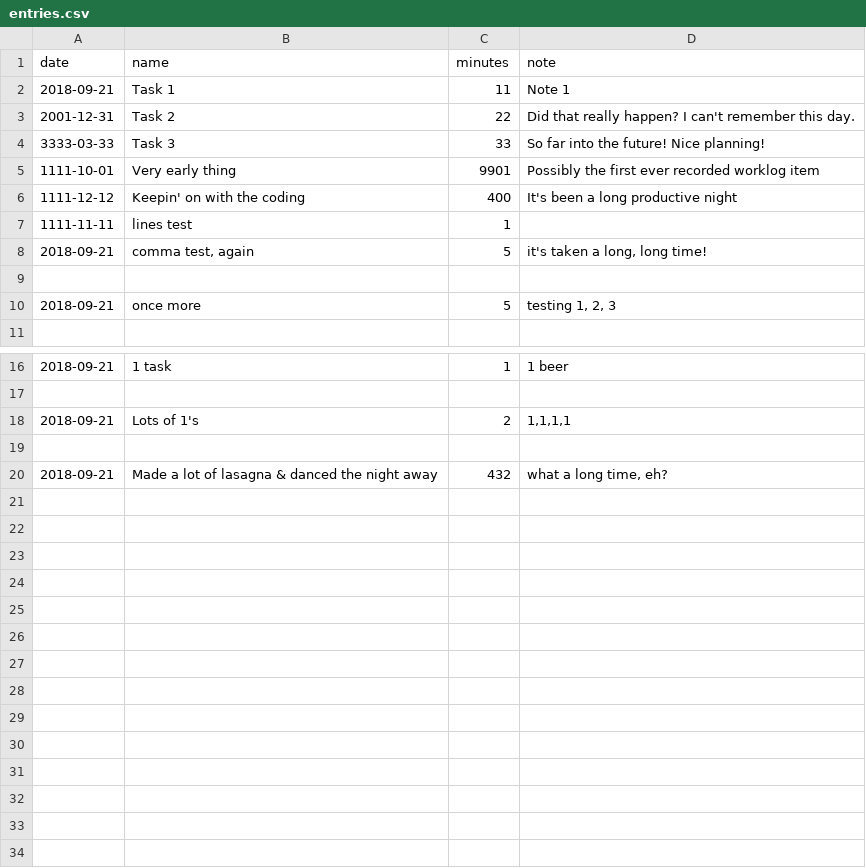
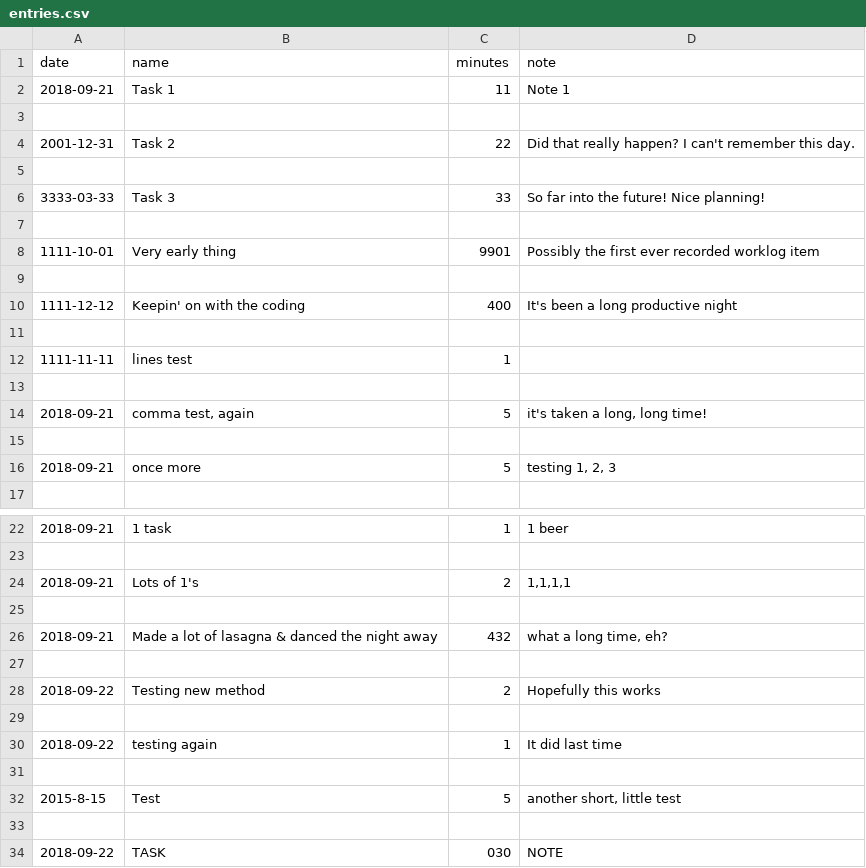
Before and after one commit to AaronPope/td_py3_worklog, a CSV file: entries.csv, drawn as a sheet; only a part is shown, gaps mark what is left out; the diff names each change by its address in the sheet, - before the commit and + after, or states it on an @@ line.

Commit message:
Keeps getting more & more test data added

```diff
--- a/entries.csv
+++ b/entries.csv
+row 3: (empty)
+row 5: (empty)
+row 7: (empty)
+row 9: (empty)
+row 11: (empty)
+row 13: (empty)
+row 27: (empty)
+row 28: 2018-09-22 | Testing new method | 2 | Hopefully this works
+row 29: (empty)
+row 30: 2018-09-22 | testing again | 1 | It did last time
+row 31: (empty)
+row 32: 2015-8-15 | Test | 5 | another short, little test
+row 33: (empty)
+row 34: 2018-09-22 | TASK | 030 | NOTE
```
